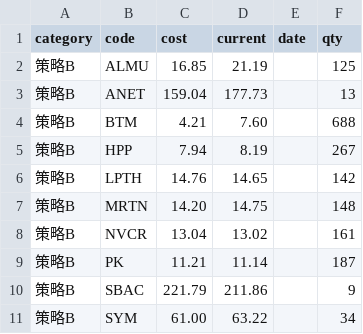
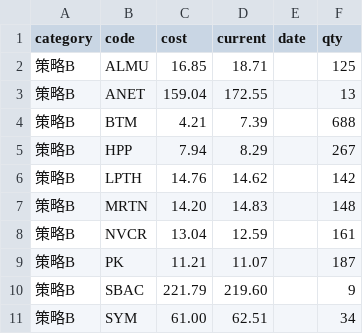
Before and after one commit to kang2025168/cszy2000w-ultimate, a CSV file: app/positions.csv, drawn as a sheet.

```diff
--- a/app/positions.csv
+++ b/app/positions.csv
@@ -1,11 +1,11 @@
 category,code,cost,current,date,qty
-策略B,ALMU,16.85,21.19,,125
-策略B,ANET,159.04,177.73,,13
-策略B,BTM,4.21,7.60,,688
-策略B,HPP,7.94,8.19,,267
-策略B,LPTH,14.76,14.65,,142
-策略B,MRTN,14.20,14.75,,148
-策略B,NVCR,13.04,13.02,,161
-策略B,PK,11.21,11.14,,187
-策略B,SBAC,221.79,211.86,,9
-策略B,SYM,61.00,63.22,,34
+策略B,ALMU,16.85,18.71,,125
+策略B,ANET,159.04,172.55,,13
+策略B,BTM,4.21,7.39,,688
+策略B,HPP,7.94,8.29,,267
+策略B,LPTH,14.76,14.62,,142
+策略B,MRTN,14.20,14.83,,148
+策略B,NVCR,13.04,12.59,,161
+策略B,PK,11.21,11.07,,187
+策略B,SBAC,221.79,219.60,,9
+策略B,SYM,61.00,62.51,,34
```
Also changed, not shown: 5 other files.
